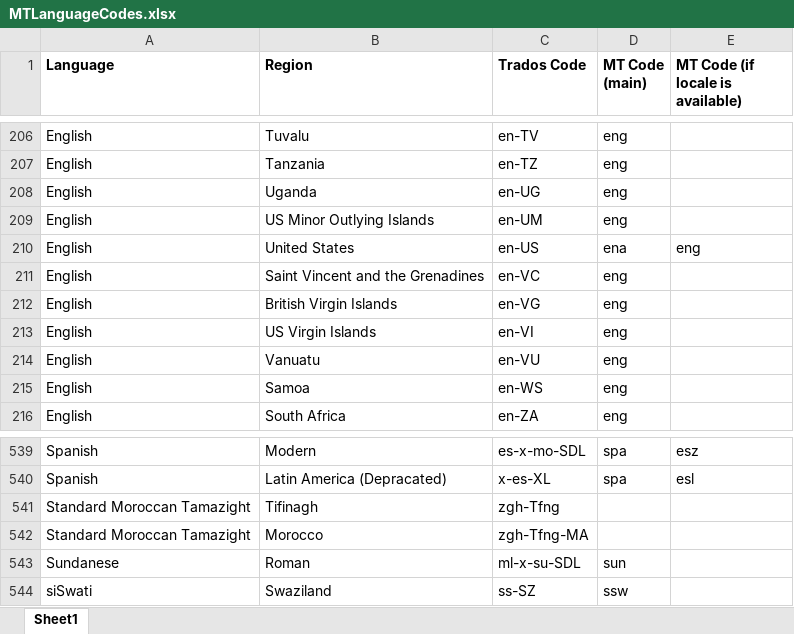
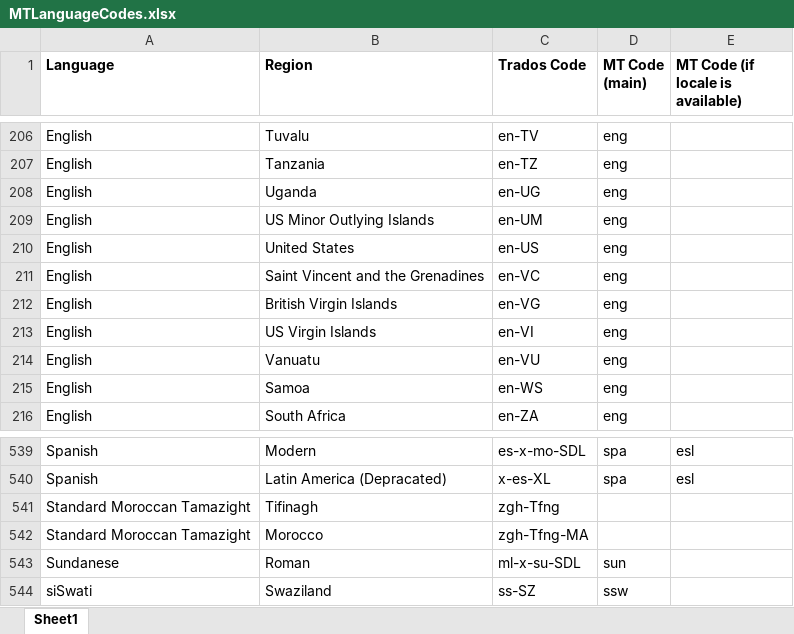
Before and after one commit to RWS/Sdl-Community, an Excel workbook: Be GlobalV4 Translation Provider/Sdl.Community.BeGlobalV4.Provider/Resources/MTLanguageCodes.xlsx, sheet Sheet1, drawn as a sheet; only a part is shown, gaps mark what is left out; values as stored, in another font and other column widths than the file's, no borders; the diff covers the shown part only; the diff names each change by its address in the sheet, - before the commit and + after, or states it on an @@ line.

```diff
--- a/Be GlobalV4 Translation Provider/Sdl.Community.BeGlobalV4.Provider/Resources/MTLanguageCodes.xlsx (sheet Sheet1)
+++ b/Be GlobalV4 Translation Provider/Sdl.Community.BeGlobalV4.Provider/Resources/MTLanguageCodes.xlsx (sheet Sheet1)
-D210 (MT Code (main)): ena
+D210 (MT Code (main)): eng
-E210 (MT Code (if locale is available)): eng
+E210 (MT Code (if locale is available)): (empty)
-E539 (MT Code (if locale is available)): esz
+E539 (MT Code (if locale is available)): esl
```
Also changed, not shown: 26 edited cells elsewhere in this sheet, 3 other files.
